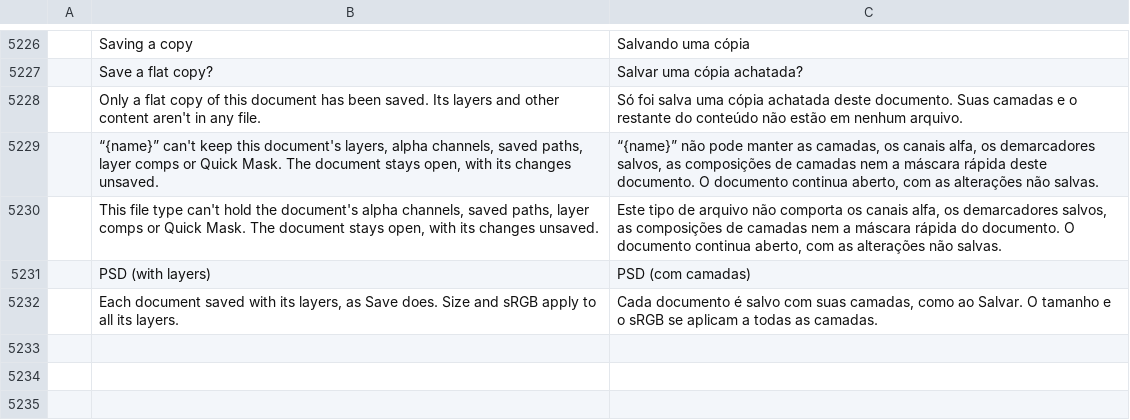
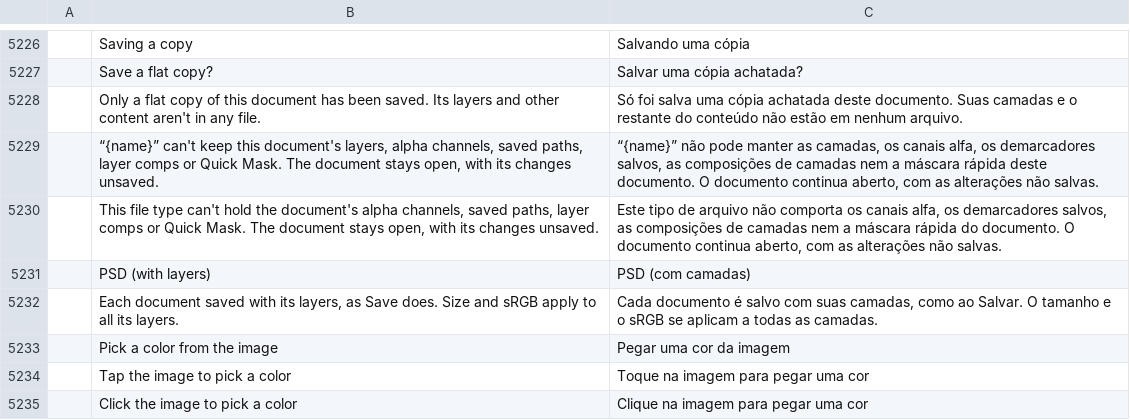
Before and after one commit to ChoqueCastroLD/capishot, a TSV file: crates/ui-egui/src/i18n/pt-br.tsv, drawn as a sheet; only a part is shown, gaps mark what is left out; the diff names each change by its address in the sheet, - before the commit and + after, or states it on an @@ line.

```diff
--- a/crates/ui-egui/src/i18n/pt-br.tsv
+++ b/crates/ui-egui/src/i18n/pt-br.tsv
+row 5233:  | Pick a color from the image | Pegar uma cor da imagem
+row 5234:  | Tap the image to pick a color | Toque na imagem para pegar uma cor
+row 5235:  | Click the image to pick a color | Clique na imagem para pegar uma cor
```
Also changed, not shown: crates/ui-egui/src/i18n/es.tsv, crates/ui-egui/src/i18n/pt-pt.tsv, 15 other files.
